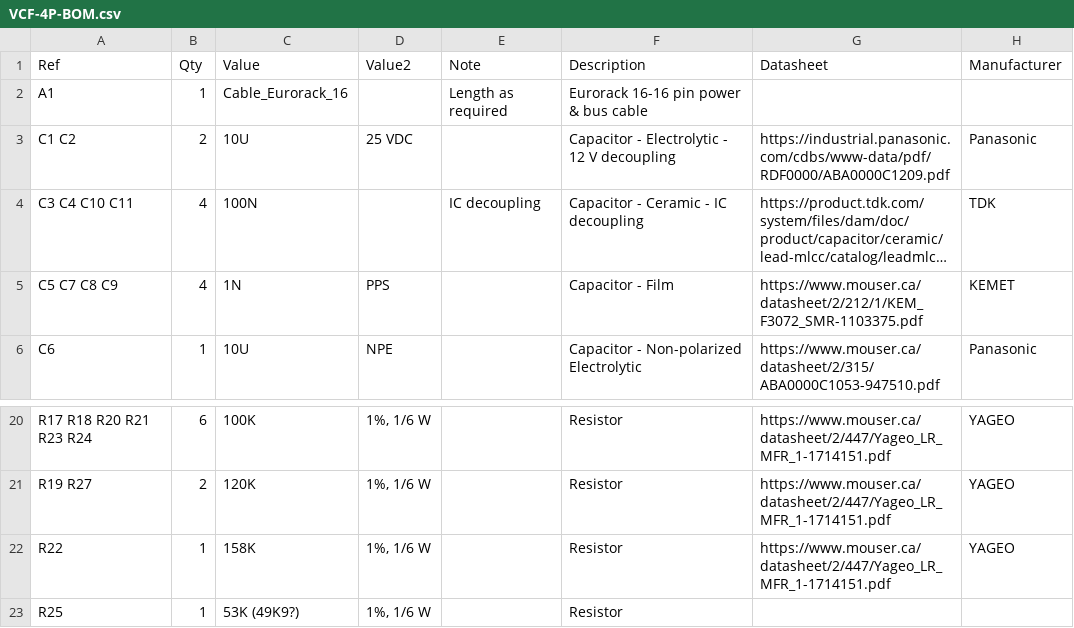
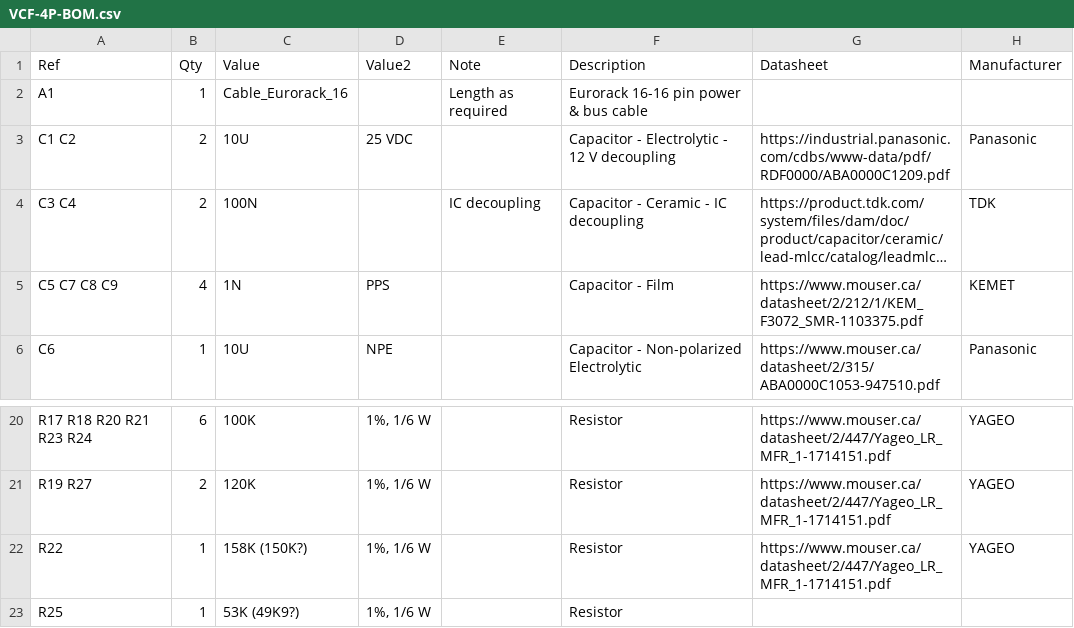
Before and after one commit to Len42/Synth, a CSV file: modules/VCF-4P/VCF-4P-BOM.csv, drawn as a sheet; only a part is shown, gaps mark what is left out; long unchanged cells end in …; the diff names each change by its address in the sheet, - before the commit and + after, or states it on an @@ line.

Commit message:
VCF-4P - BOM update

```diff
--- a/modules/VCF-4P/VCF-4P-BOM.csv
+++ b/modules/VCF-4P/VCF-4P-BOM.csv
-A4 (Ref): C3 C4 C10 C11
+A4 (Ref): C3 C4
-B4 (Qty): 4
+B4 (Qty): 2
-C22 (Value): 158K
+C22 (Value): 158K (150K?)
```
